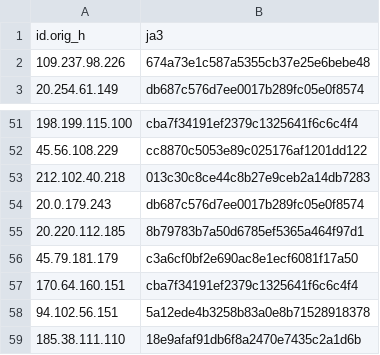
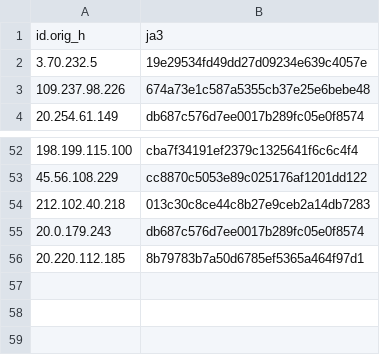
Before and after one commit to LeargasSecurity/ja3-fingerprint-repository, a CSV file: illuminate-honeypot-ja3-fingerprints.csv, drawn as a sheet; only a part is shown, gaps mark what is left out; removed rows and columns are numbered as before the commit, all else as after; the diff names each change by its address in the sheet, - before the commit and + after, or states it on an @@ line.

```diff
--- a/illuminate-honeypot-ja3-fingerprints.csv
+++ b/illuminate-honeypot-ja3-fingerprints.csv
+row 2: 3.70.232.5 | 19e29534fd49dd27d09234e639c4057e
-row 56: 45.79.181.179 | c3a6cf0bf2e690ac8e1ecf6081f17a50
-row 57: 170.64.160.151 | cba7f34191ef2379c1325641f6c6c4f4
-row 58: 94.102.56.151 | 5a12ede4b3258b83a0e8b71528918378
-row 59: 185.38.111.110 | 18e9afaf91db6f8a2470e7435c2a1d6b
```
Also changed, not shown: 1 other file.
